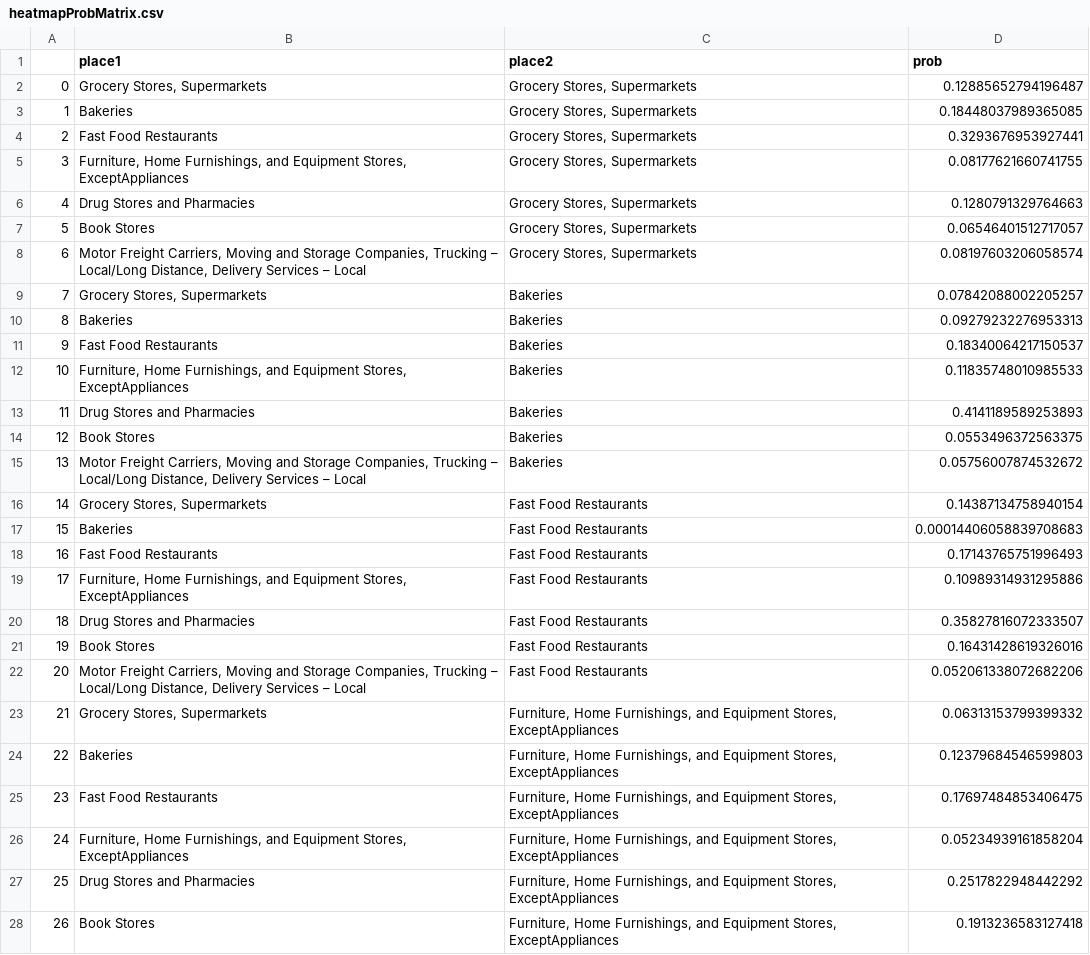
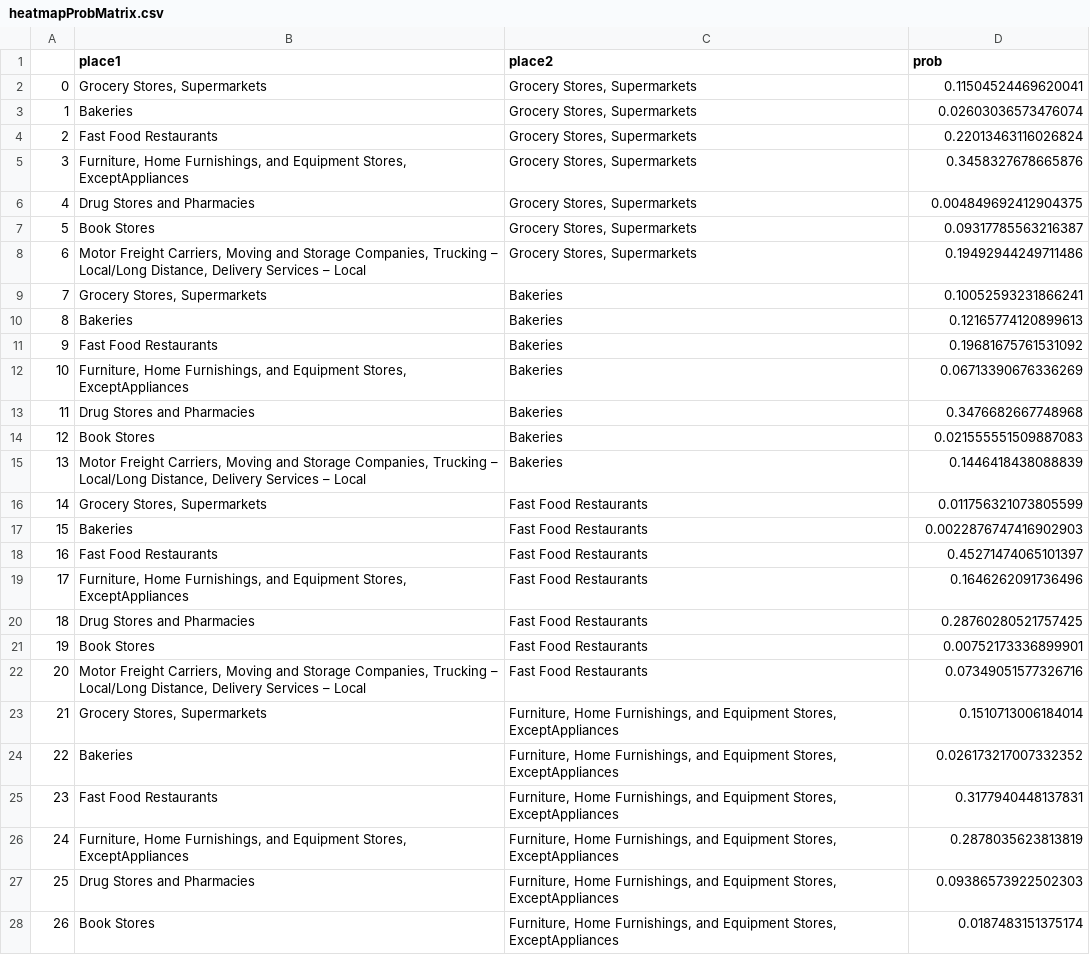
Before and after one commit to tbb9613/TQuery, a CSV file: JuypterNotebook/heatmapProbMatrix.csv, drawn as a sheet; only a part is shown; the diff covers the shown part only.

```diff
--- a/JuypterNotebook/heatmapProbMatrix.csv
+++ b/JuypterNotebook/heatmapProbMatrix.csv
@@ -1,28 +1,28 @@
 ,place1,place2,prob
-0,"Grocery Stores, Supermarkets","Grocery Stores, Supermarkets",0.12885652794196487
-1,Bakeries,"Grocery Stores, Supermarkets",0.18448037989365085
-2,Fast Food Restaurants,"Grocery Stores, Supermarkets",0.3293676953927441
-3,"Furniture, Home Furnishings, and Equipment Stores, ExceptAppliances","Grocery Stores, Supermarkets",0.08177621660741755
-4,Drug Stores and Pharmacies,"Grocery Stores, Supermarkets",0.1280791329764663
-5,Book Stores,"Grocery Stores, Supermarkets",0.06546401512717057
-6,"Motor Freight Carriers, Moving and Storage Companies, Trucking – Local/Long Distance, Delivery Services – Local","Grocery Stores, Supermarkets",0.08197603206058574
-7,"Grocery Stores, Supermarkets",Bakeries,0.07842088002205257
-8,Bakeries,Bakeries,0.09279232276953313
-9,Fast Food Restaurants,Bakeries,0.18340064217150537
-10,"Furniture, Home Furnishings, and Equipment Stores, ExceptAppliances",Bakeries,0.11835748010985533
-11,Drug Stores and Pharmacies,Bakeries,0.4141189589253893
-12,Book Stores,Bakeries,0.0553496372563375
-13,"Motor Freight Carriers, Moving and Storage Companies, Trucking – Local/Long Distance, Delivery Services – Local",Bakeries,0.05756007874532672
-14,"Grocery Stores, Supermarkets",Fast Food Restaurants,0.14387134758940154
-15,Bakeries,Fast Food Restaurants,0.00014406058839708683
-16,Fast Food Restaurants,Fast Food Restaurants,0.17143765751996493
-17,"Furniture, Home Furnishings, and Equipment Stores, ExceptAppliances",Fast Food Restaurants,0.10989314931295886
-18,Drug Stores and Pharmacies,Fast Food Restaurants,0.35827816072333507
-19,Book Stores,Fast Food Restaurants,0.16431428619326016
-20,"Motor Freight Carriers, Moving and Storage Companies, Trucking – Local/Long Distance, Delivery Services – Local",Fast Food Restaurants,0.052061338072682206
-21,"Grocery Stores, Supermarkets","Furniture, Home Furnishings, and Equipment Stores, ExceptAppliances",0.06313153799399332
-22,Bakeries,"Furniture, Home Furnishings, and Equipment Stores, ExceptAppliances",0.12379684546599803
-23,Fast Food Restaurants,"Furniture, Home Furnishings, and Equipment Stores, ExceptAppliances",0.17697484853406475
-24,"Furniture, Home Furnishings, and Equipment Stores, ExceptAppliances","Furniture, Home Furnishings, and Equipment Stores, ExceptAppliances",0.05234939161858204
-25,Drug Stores and Pharmacies,"Furniture, Home Furnishings, and Equipment Stores, ExceptAppliances",0.2517822948442292
-26,Book Stores,"Furniture, Home Furnishings, and Equipment Stores, ExceptAppliances",0.1913236583127418
+0,"Grocery Stores, Supermarkets","Grocery Stores, Supermarkets",0.11504524469620041
+1,Bakeries,"Grocery Stores, Supermarkets",0.02603036573476074
+2,Fast Food Restaurants,"Grocery Stores, Supermarkets",0.22013463116026824
+3,"Furniture, Home Furnishings, and Equipment Stores, ExceptAppliances","Grocery Stores, Supermarkets",0.3458327678665876
+4,Drug Stores and Pharmacies,"Grocery Stores, Supermarkets",0.004849692412904375
+5,Book Stores,"Grocery Stores, Supermarkets",0.09317785563216387
+6,"Motor Freight Carriers, Moving and Storage Companies, Trucking – Local/Long Distance, Delivery Services – Local","Grocery Stores, Supermarkets",0.19492944249711486
+7,"Grocery Stores, Supermarkets",Bakeries,0.10052593231866241
+8,Bakeries,Bakeries,0.12165774120899613
+9,Fast Food Restaurants,Bakeries,0.19681675761531092
+10,"Furniture, Home Furnishings, and Equipment Stores, ExceptAppliances",Bakeries,0.06713390676336269
+11,Drug Stores and Pharmacies,Bakeries,0.3476682667748968
+12,Book Stores,Bakeries,0.021555551509887083
+13,"Motor Freight Carriers, Moving and Storage Companies, Trucking – Local/Long Distance, Delivery Services – Local",Bakeries,0.1446418438088839
+14,"Grocery Stores, Supermarkets",Fast Food Restaurants,0.011756321073805599
+15,Bakeries,Fast Food Restaurants,0.0022876747416902903
+16,Fast Food Restaurants,Fast Food Restaurants,0.45271474065101397
+17,"Furniture, Home Furnishings, and Equipment Stores, ExceptAppliances",Fast Food Restaurants,0.1646262091736496
+18,Drug Stores and Pharmacies,Fast Food Restaurants,0.28760280521757425
+19,Book Stores,Fast Food Restaurants,0.00752173336899901
+20,"Motor Freight Carriers, Moving and Storage Companies, Trucking – Local/Long Distance, Delivery Services – Local",Fast Food Restaurants,0.07349051577326716
+21,"Grocery Stores, Supermarkets","Furniture, Home Furnishings, and Equipment Stores, ExceptAppliances",0.1510713006184014
+22,Bakeries,"Furniture, Home Furnishings, and Equipment Stores, ExceptAppliances",0.026173217007332352
+23,Fast Food Restaurants,"Furniture, Home Furnishings, and Equipment Stores, ExceptAppliances",0.3177940448137831
+24,"Furniture, Home Furnishings, and Equipment Stores, ExceptAppliances","Furniture, Home Furnishings, and Equipment Stores, ExceptAppliances",0.2878035623813819
+25,Drug Stores and Pharmacies,"Furniture, Home Furnishings, and Equipment Stores, ExceptAppliances",0.09386573922502303
+26,Book Stores,"Furniture, Home Furnishings, and Equipment Stores, ExceptAppliances",0.0187483151375174
```
Also changed, not shown: 22 edited cells elsewhere in this file, 15 other files.
